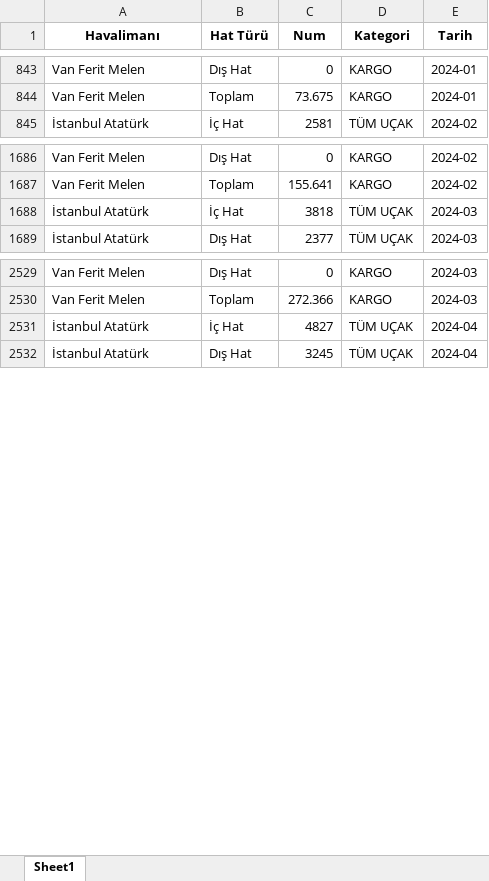
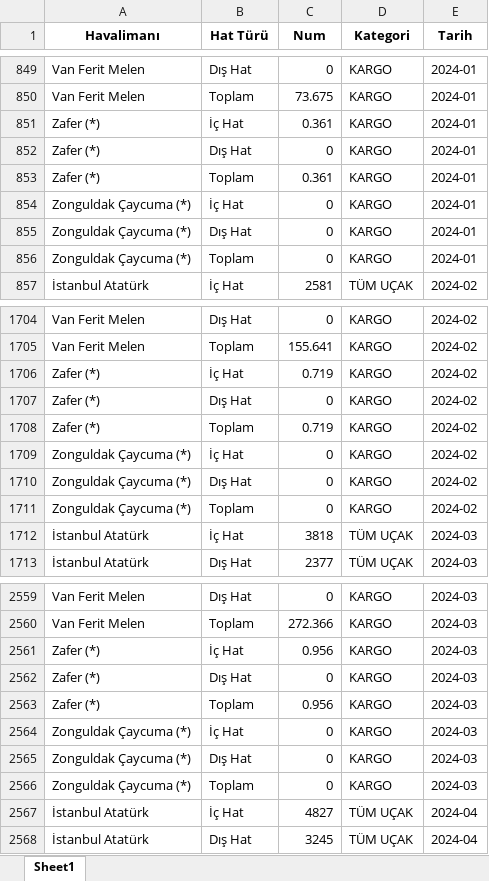
Before and after one commit to melisacar/monthly-scrape, an Excel workbook: DHMI_all.xlsx, sheet Sheet1, drawn as a sheet; only a part is shown, gaps mark what is left out; values as stored, in another font and other column widths than the file's, no borders; the diff covers the shown part only; the diff names each change by its address in the sheet, - before the commit and + after, or states it on an @@ line.

```diff
--- a/DHMI_all.xlsx (sheet Sheet1)
+++ b/DHMI_all.xlsx (sheet Sheet1)
+row 851: Zafer (*) | İç Hat | 0.361 | KARGO | 2024-01
+row 852: Zafer (*) | Dış Hat | 0 | KARGO | 2024-01
+row 853: Zafer (*) | Toplam | 0.361 | KARGO | 2024-01
+row 854: Zonguldak Çaycuma (*) | İç Hat | 0 | KARGO | 2024-01
+row 855: Zonguldak Çaycuma (*) | Dış Hat | 0 | KARGO | 2024-01
+row 856: Zonguldak Çaycuma (*) | Toplam | 0 | KARGO | 2024-01
+row 1706: Zafer (*) | İç Hat | 0.719 | KARGO | 2024-02
+row 1707: Zafer (*) | Dış Hat | 0 | KARGO | 2024-02
+row 1708: Zafer (*) | Toplam | 0.719 | KARGO | 2024-02
+row 1709: Zonguldak Çaycuma (*) | İç Hat | 0 | KARGO | 2024-02
+row 1710: Zonguldak Çaycuma (*) | Dış Hat | 0 | KARGO | 2024-02
+row 1711: Zonguldak Çaycuma (*) | Toplam | 0 | KARGO | 2024-02
+row 2561: Zafer (*) | İç Hat | 0.956 | KARGO | 2024-03
+row 2562: Zafer (*) | Dış Hat | 0 | KARGO | 2024-03
+row 2563: Zafer (*) | Toplam | 0.956 | KARGO | 2024-03
+row 2564: Zonguldak Çaycuma (*) | İç Hat | 0 | KARGO | 2024-03
+row 2565: Zonguldak Çaycuma (*) | Dış Hat | 0 | KARGO | 2024-03
+row 2566: Zonguldak Çaycuma (*) | Toplam | 0 | KARGO | 2024-03
```
Also changed, not shown: 81 added rows elsewhere in this sheet.
